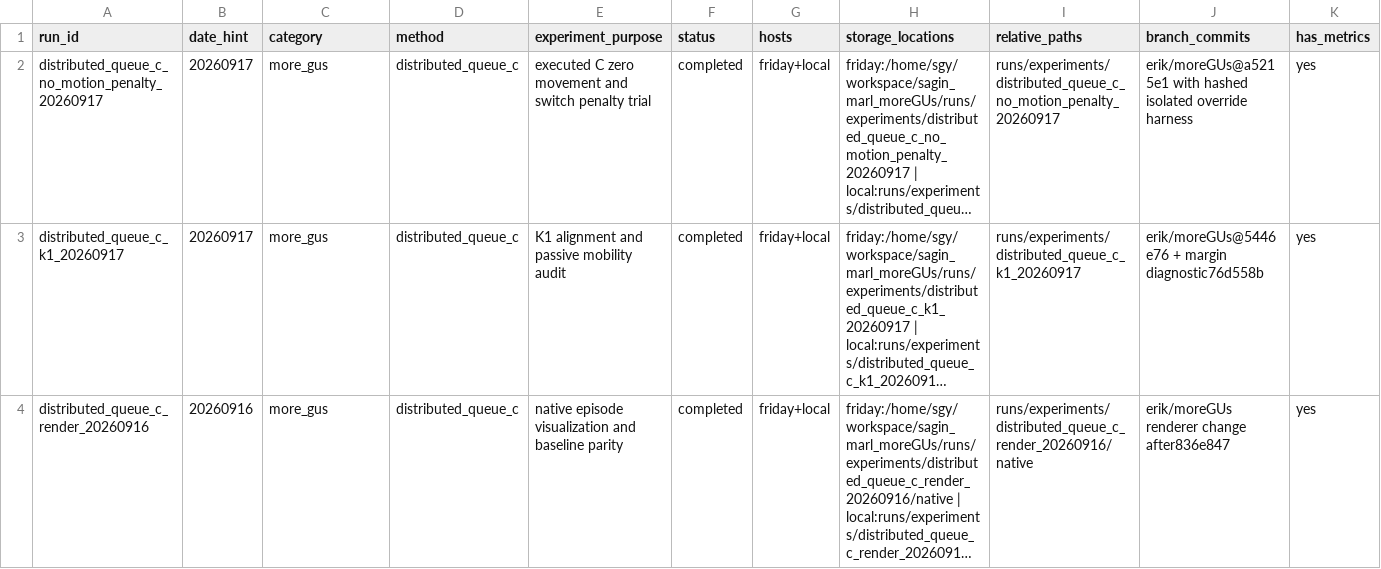
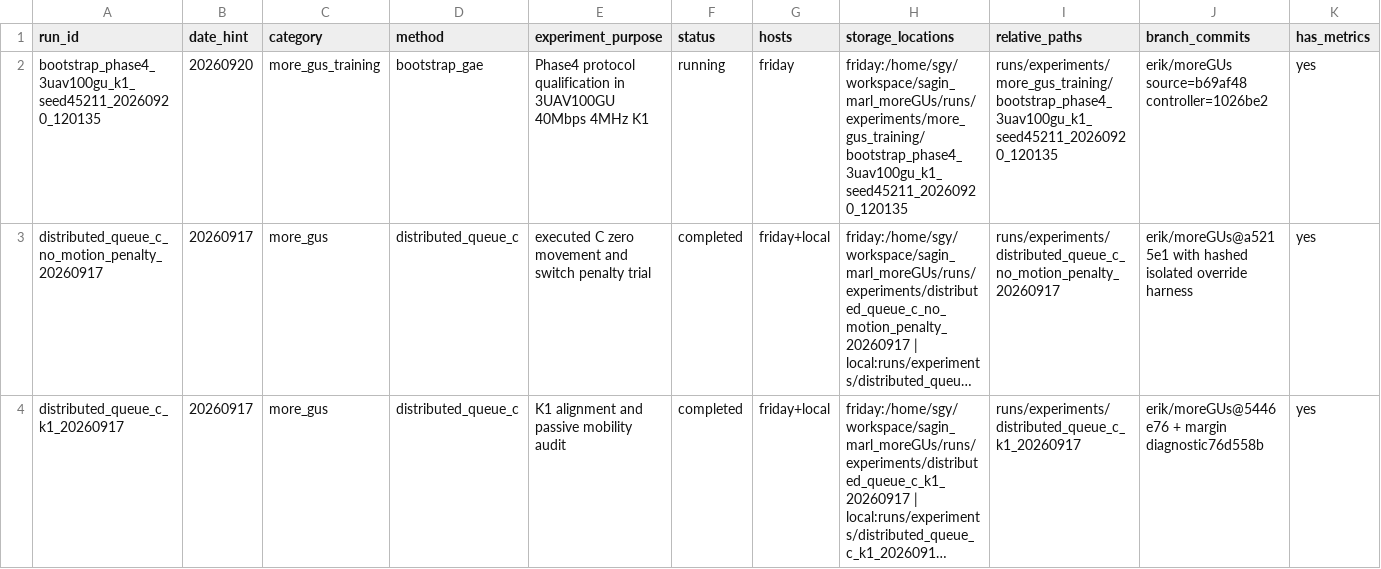
Before and after one commit to scc2450/sagin_marl, a CSV file: docs/run_registry.csv, drawn as a sheet; only a part is shown; the shorter side is filled out with more unchanged rows; long unchanged cells end in …; rows hold the shown columns only; the diff names each change by its address in the sheet, - before the commit and + after, or states it on an @@ line.

```diff
--- a/docs/run_registry.csv
+++ b/docs/run_registry.csv
+row 2: bootstrap_phase4_3uav100gu_k1_seed45211_20260920_120135 | 20260920 | more_gus_training | bootstrap_gae | Phase4 protocol qualification in 3UAV100GU 40Mbps 4MHz K1 | running | friday | friday:/home/sgy/workspace/sagin_marl_moreGUs/runs/experiments/more_gus_training/bootstrap_phase4_3uav100gu_k1_seed45211_20260920_120135 | runs/experiments/more_gus_training/bootstrap_phase4_3uav100gu_k1_seed45211_20260920_120135 | erik/moreGUs source=b69af48 controller=1026be2 | yes
```
